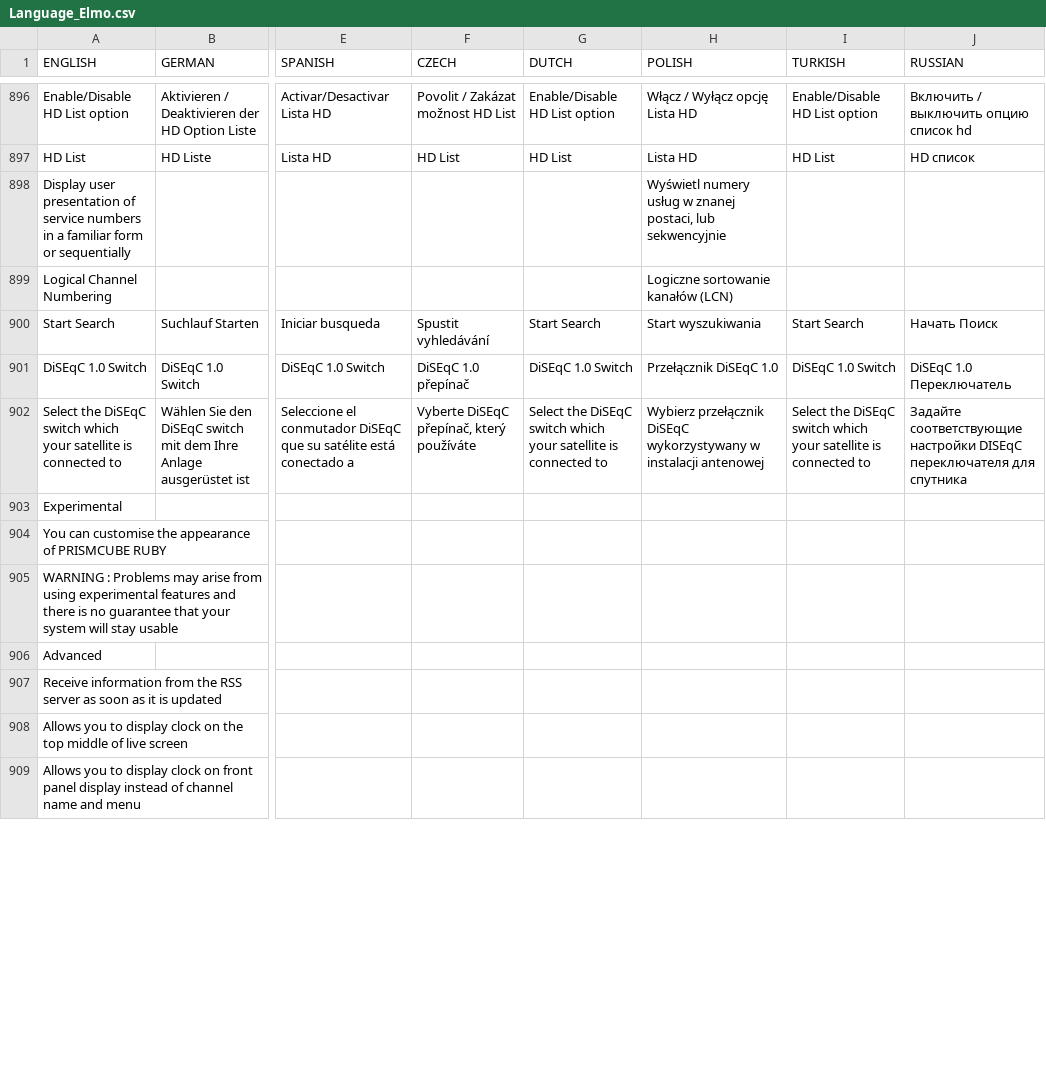
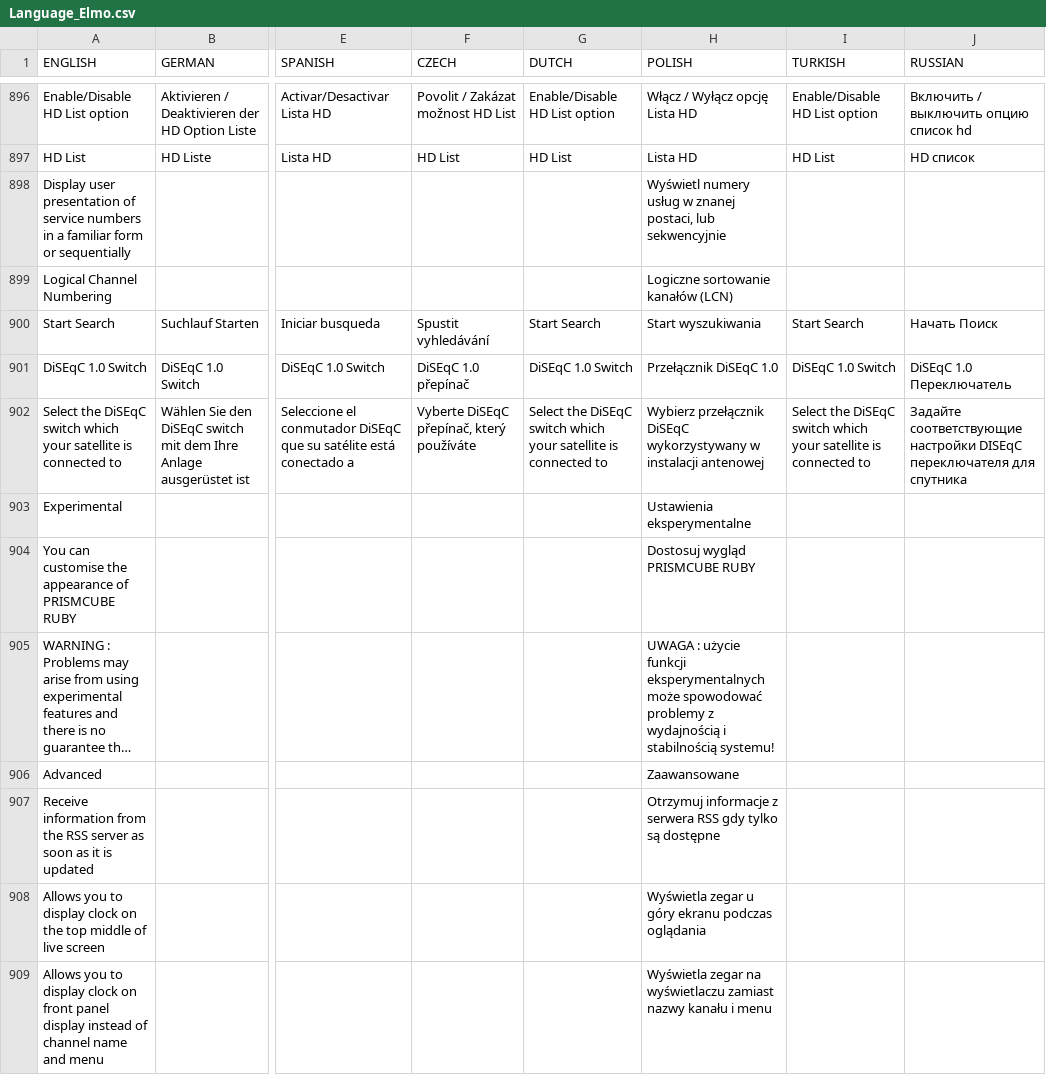
Before and after one commit to prismcube/script.mbox, a CSV file: pvr/gui/windows/Language_Elmo.csv, drawn as a sheet; only a part is shown, gaps mark what is left out; long unchanged cells end in …; the diff covers the shown part only; the diff names each change by its address in the sheet, - before the commit and + after, or states it on an @@ line.

Commit message:
Updated Polish OSD translation

```diff
--- a/pvr/gui/windows/Language_Elmo.csv
+++ b/pvr/gui/windows/Language_Elmo.csv
-H903 (POLISH): (empty)
+H903 (POLISH): Ustawienia eksperymentalne
-H904 (POLISH): (empty)
+H904 (POLISH): Dostosuj wygląd PRISMCUBE RUBY
-H905 (POLISH): (empty)
+H905 (POLISH): UWAGA : użycie funkcji eksperymentalnych może spowodować problemy z wydajnością i stabilnością systemu!
-H906 (POLISH): (empty)
+H906 (POLISH): Zaawansowane
-H907 (POLISH): (empty)
+H907 (POLISH): Otrzymuj informacje z serwera RSS gdy tylko są dostępne
-H908 (POLISH): (empty)
+H908 (POLISH): Wyświetla zegar u góry ekranu podczas oglądania
-H909 (POLISH): (empty)
+H909 (POLISH): Wyświetla zegar na wyświetlaczu zamiast nazwy kanału i menu
```
Also changed, not shown: 11 edited cells elsewhere in this file, 1 other file.
